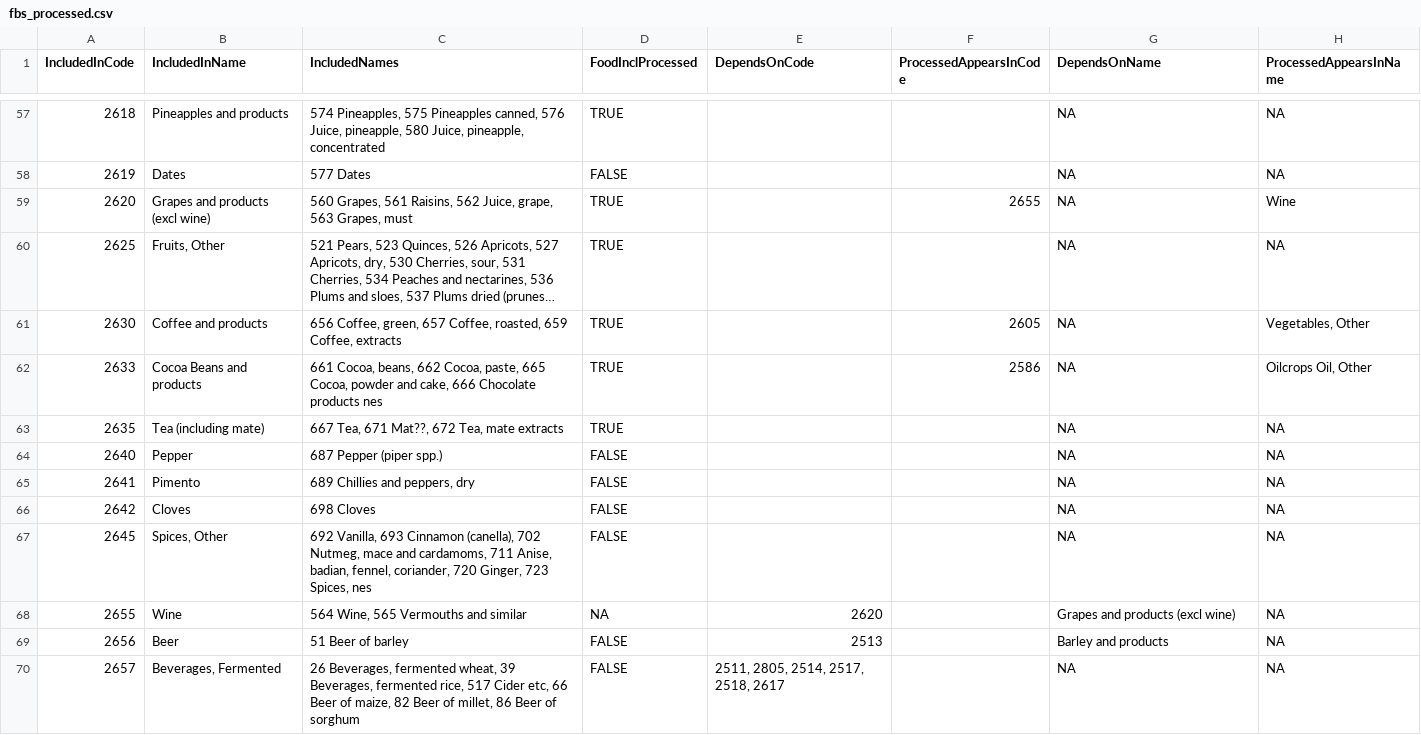
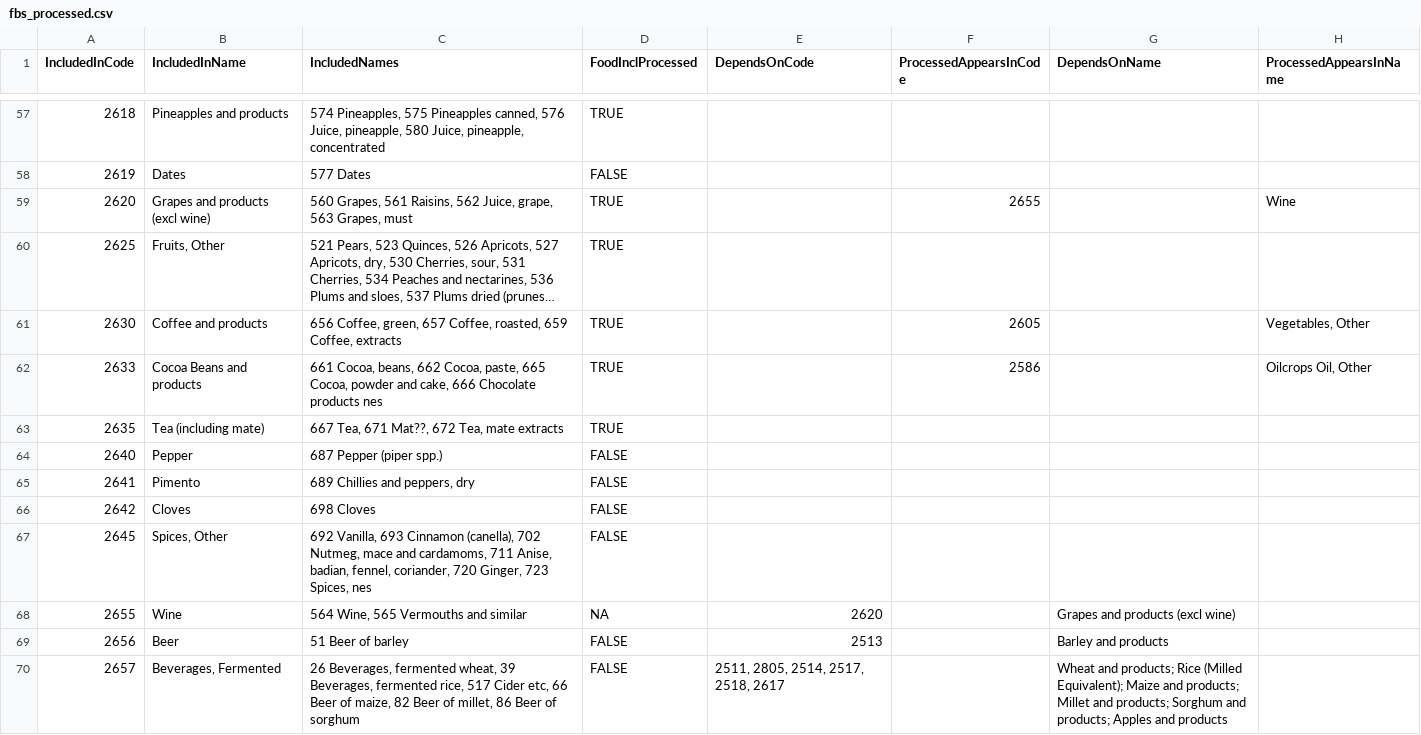
Before and after one commit to josephguillaume/faostat_fbs_relationships, a CSV file: fbs_processed.csv, drawn as a sheet; only a part is shown, gaps mark what is left out; long unchanged cells end in …; the diff covers the shown part only; the diff names each change by its address in the sheet, - before the commit and + after, or states it on an @@ line.

Commit message:
Included all names in fbs.processed

```diff
--- a/fbs_processed.csv
+++ b/fbs_processed.csv
-G57:G67 (DependsOnName): NA
+G57:G67 (DependsOnName): (empty)
-H57:H58 (ProcessedAppearsInName): NA
+H57:H58 (ProcessedAppearsInName): (empty)
-H60 (ProcessedAppearsInName): NA
+H60 (ProcessedAppearsInName): (empty)
-H63:H70 (ProcessedAppearsInName): NA
+H63:H70 (ProcessedAppearsInName): (empty)
-G70 (DependsOnName): NA
+G70 (DependsOnName): Wheat and products; Rice (Milled Equivalent); Maize and products; Millet and products; Sorghum and products; Apples and products
```
Also changed, not shown: 128 edited cells elsewhere in this file, 2 other files.
